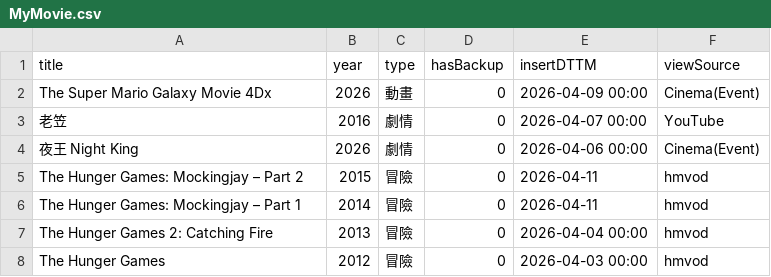
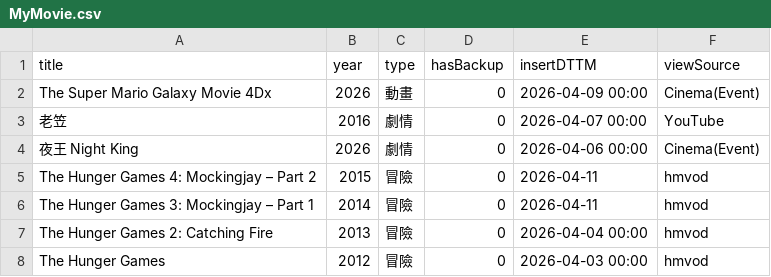
Before and after one commit to jackfclee/my-apps, a CSV file: collections/movie/MyMovie.csv, drawn as a sheet; only a part is shown.

Commit message:
Update MyMovie.csv

```diff
--- a/collections/movie/MyMovie.csv
+++ b/collections/movie/MyMovie.csv
@@ -4,4 +4,4 @@ The Super Mario Galaxy Movie 4Dx,2026,動畫,0,2026-04-09 00:00,Cinema(Event)
 夜王 Night King,2026,劇情,0,2026-04-06 00:00,Cinema(Event)
-The Hunger Games: Mockingjay – Part 2,2015,冒險,0,2026-04-11,hmvod
-The Hunger Games: Mockingjay – Part 1,2014,冒險,0,2026-04-11,hmvod
+The Hunger Games 4: Mockingjay – Part 2,2015,冒險,0,2026-04-11,hmvod
+The Hunger Games 3: Mockingjay – Part 1,2014,冒險,0,2026-04-11,hmvod
 The Hunger Games 2: Catching Fire,2013,冒險,0,2026-04-04 00:00,hmvod
```
